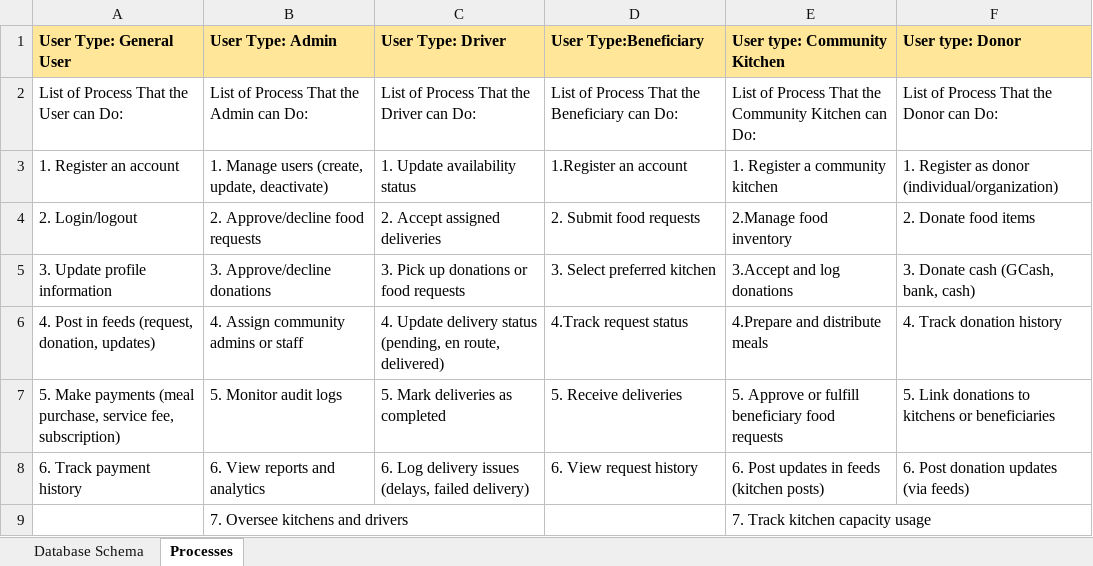
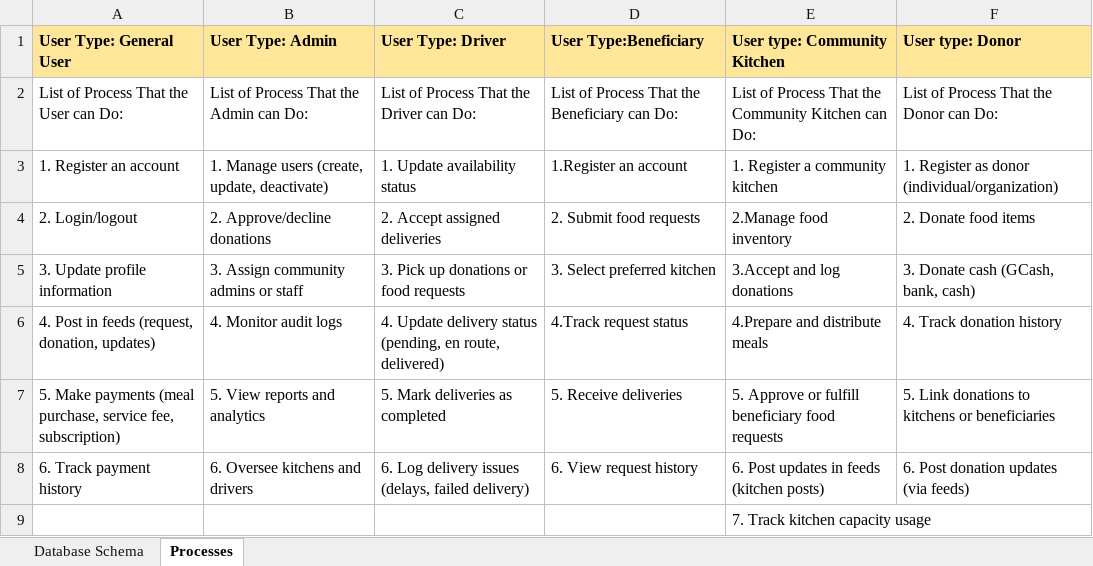
Before and after one commit to Corminalvince/Thesis, an Excel workbook: Database-and-Process-Specification.xlsx, sheet Processes, drawn as a sheet; values as stored, in another font and other column widths than the file's, no borders; the diff names each change by its address in the sheet, - before the commit and + after, or states it on an @@ line.

```diff
--- a/Database-and-Process-Specification.xlsx (sheet Processes)
+++ b/Database-and-Process-Specification.xlsx (sheet Processes)
-B4 (User Type: Admin): 2. Approve/decline food requests
+B4 (User Type: Admin): 2. Approve/decline donations
-B5 (User Type: Admin): 3. Approve/decline donations
+B5 (User Type: Admin): 3. Assign community admins or staff
-B6 (User Type: Admin): 4. Assign community admins or staff
+B6 (User Type: Admin): 4. Monitor audit logs
-B7 (User Type: Admin): 5. Monitor audit logs
+B7 (User Type: Admin): 5. View reports and analytics
-B8 (User Type: Admin): 6. View reports and analytics
+B8 (User Type: Admin): 6. Oversee kitchens and drivers
-B9 (User Type: Admin): 7. Oversee kitchens and drivers
+B9 (User Type: Admin): (empty)
```
Also changed, not shown: sheet Database Schema, charts or pictures.
